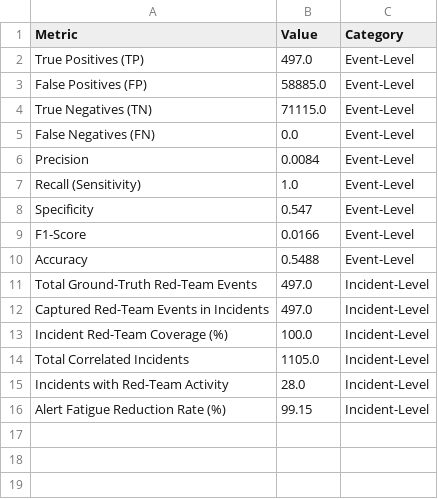
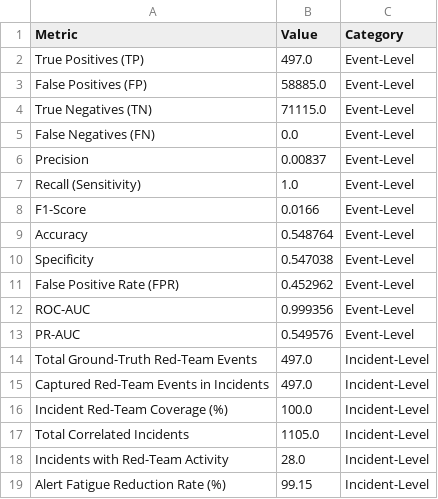
Before and after one commit to Bhavanalaksha/AI-Investigator-Cybersecurity-Threat-Detection, a CSV file: data/processed/evaluation_results.csv, drawn as a sheet.

```diff
--- a/data/processed/evaluation_results.csv
+++ b/data/processed/evaluation_results.csv
@@ -5,7 +5,10 @@ True Negatives (TN),71115.0,Event-Level
 False Negatives (FN),0.0,Event-Level
-Precision,0.0084,Event-Level
+Precision,0.00837,Event-Level
 Recall (Sensitivity),1.0,Event-Level
-Specificity,0.547,Event-Level
 F1-Score,0.0166,Event-Level
-Accuracy,0.5488,Event-Level
+Accuracy,0.548764,Event-Level
+Specificity,0.547038,Event-Level
+False Positive Rate (FPR),0.452962,Event-Level
+ROC-AUC,0.999356,Event-Level
+PR-AUC,0.549576,Event-Level
 Total Ground-Truth Red-Team Events,497.0,Incident-Level
```
Also changed, not shown: results/phase2/agent_ablation_results.csv, results/phase2/agent_window_results.csv, 39 other files.
